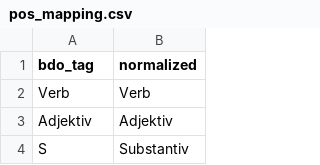
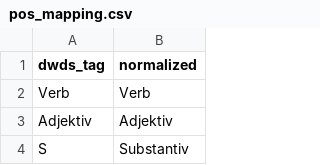
Before and after one commit to pdl-lex/pdl-api, a CSV file: app/transformers/dwds/pos_mapping.csv, drawn as a sheet; only a part is shown.

```diff
--- a/app/transformers/dwds/pos_mapping.csv
+++ b/app/transformers/dwds/pos_mapping.csv
@@ -1,2 +1,2 @@
-bdo_tag,normalized
+dwds_tag,normalized
 Verb,Verb
```
Also changed, not shown: 4 other files.
